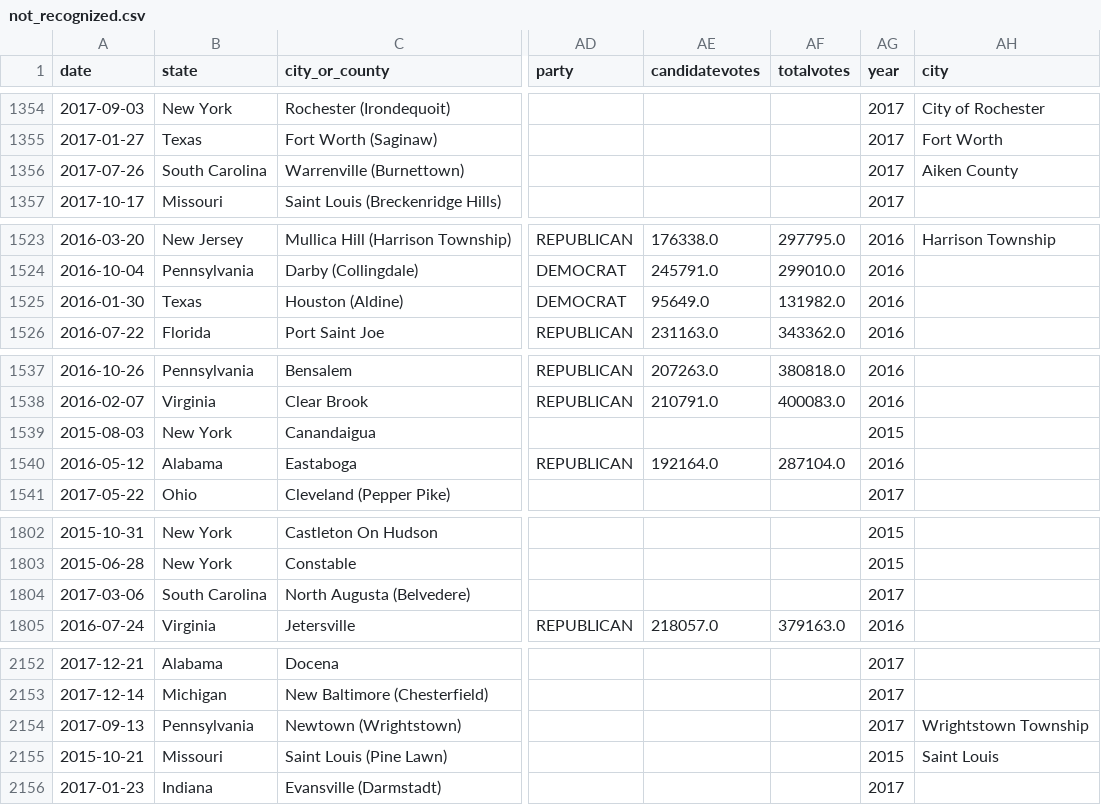
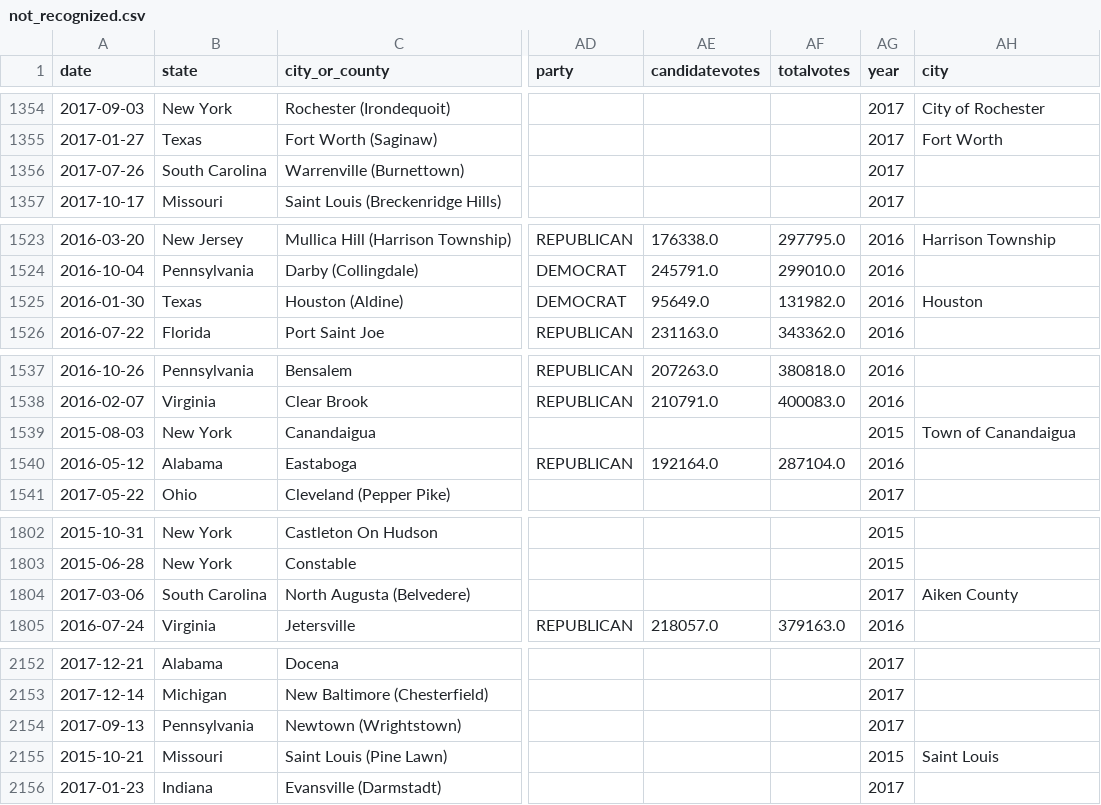
Before and after one commit to KamerC1/DM, a CSV file: src/Time_Series_Analysis/data/not_recognized.csv, drawn as a sheet; only a part is shown, gaps mark what is left out; the diff covers the shown part only; the diff names each change by its address in the sheet, - before the commit and + after, or states it on an @@ line.

```diff
--- a/src/Time_Series_Analysis/data/not_recognized.csv
+++ b/src/Time_Series_Analysis/data/not_recognized.csv
-AH1356 (city): Aiken County
+AH1356 (city): (empty)
-AH1525 (city): (empty)
+AH1525 (city): Houston
-AH1539 (city): (empty)
+AH1539 (city): Town of Canandaigua
-AH1804 (city): (empty)
+AH1804 (city): Aiken County
-AH2154 (city): Wrightstown Township
+AH2154 (city): (empty)
```
Also changed, not shown: 7 edited cells elsewhere in this file, 6 other files.
